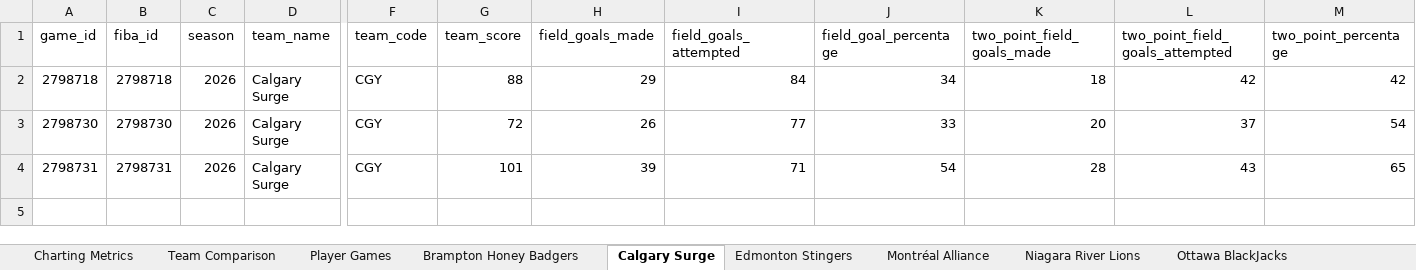
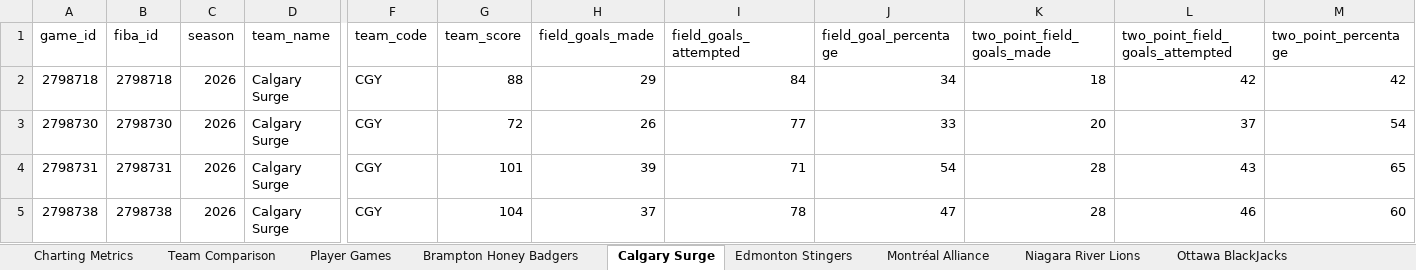
Before and after one commit to Ztillz/cebl-boxscore-tracker, an Excel workbook: data/exports/cebl_master_workbook_2026.xlsx, sheet Calgary Surge, drawn as a sheet; only a part is shown, gaps mark what is left out; values as stored, in another font and other column widths than the file's, no borders; rows hold the shown columns only; the diff names each change by its address in the sheet, - before the commit and + after, or states it on an @@ line.

```diff
--- a/data/exports/cebl_master_workbook_2026.xlsx (sheet Calgary Surge)
+++ b/data/exports/cebl_master_workbook_2026.xlsx (sheet Calgary Surge)
+row 5: 2798738 | 2798738 | 2026 | Calgary Surge | CGY | 104 | 37 | 78 | 47 | 28 | 46 | 60
```
Also changed, not shown: sheet Player Games, sheet Team Comparison, sheet Charting Metrics, sheet Scarborough Shooting Stars, sheet Montréal Alliance, sheet Brampton Honey Badgers, 8 other files.
